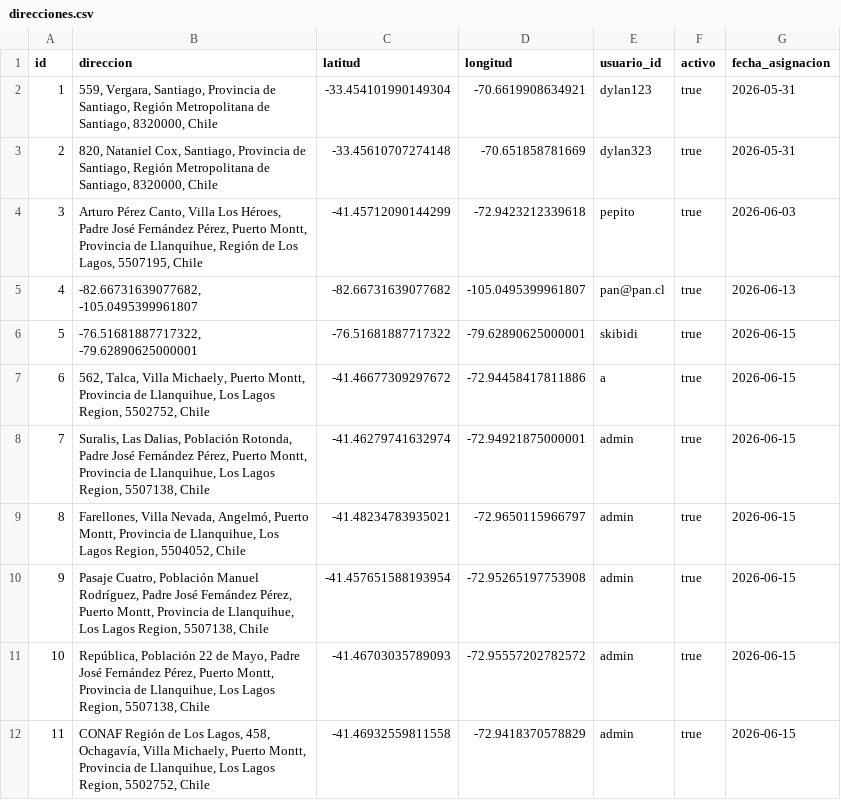
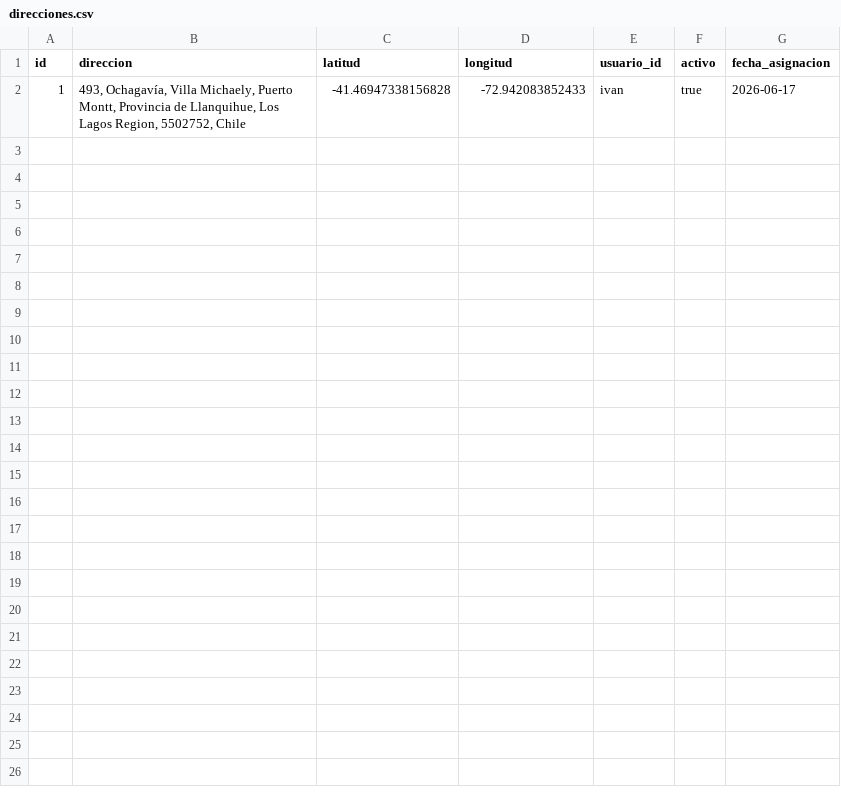
Before and after one commit to pickaprox28-lab/pagina-proyecto, a CSV file: servidor/data/direcciones.csv, drawn as a sheet.

```diff
--- a/servidor/data/direcciones.csv
+++ b/servidor/data/direcciones.csv
@@ -1,12 +1,2 @@
 "id","direccion","latitud","longitud","usuario_id","activo","fecha_asignacion"
-"1","559, Vergara, Santiago, Provincia de Santiago, Región Metropolitana de Santiago, 8320000, Chile","-33.454101990149304","-70.6619908634921","dylan123","true","2026-05-31"
-"2","820, Nataniel Cox, Santiago, Provincia de Santiago, Región Metropolitana de Santiago, 8320000, Chile","-33.45610707274148","-70.651858781669","dylan323","true","2026-05-31"
-"3","Arturo Pérez Canto, Villa Los Héroes, Padre José Fernández Pérez, Puerto Montt, Provincia de Llanquihue, Región de Los Lagos, 5507195, Chile","-41.45712090144299","-72.9423212339618","pepito","true","2026-06-03"
-"4","-82.66731639077682, -105.0495399961807","-82.66731639077682","-105.0495399961807","pan@pan.cl","true","2026-06-13"
-"5","-76.51681887717322, -79.62890625000001","-76.51681887717322","-79.62890625000001","skibidi","true","2026-06-15"
-"6","562, Talca, Villa Michaely, Puerto Montt, Provincia de Llanquihue, Los Lagos Region, 5502752, Chile","-41.46677309297672","-72.94458417811886","a","true","2026-06-15"
-"7","Suralis, Las Dalias, Población Rotonda, Padre José Fernández Pérez, Puerto Montt, Provincia de Llanquihue, Los Lagos Region, 5507138, Chile","-41.46279741632974","-72.94921875000001","admin","true","2026-06-15"
-"8","Farellones, Villa Nevada, Angelmó, Puerto Montt, Provincia de Llanquihue, Los Lagos Region, 5504052, Chile","-41.48234783935021","-72.9650115966797","admin","true","2026-06-15"
-"9","Pasaje Cuatro, Población Manuel Rodríguez, Padre José Fernández Pérez, Puerto Montt, Provincia de Llanquihue, Los Lagos Region, 5507138, Chile","-41.457651588193954","-72.95265197753908","admin","true","2026-06-15"
-"10","República, Población 22 de Mayo, Padre José Fernández Pérez, Puerto Montt, Provincia de Llanquihue, Los Lagos Region, 5507138, Chile","-41.46703035789093","-72.95557202782572","admin","true","2026-06-15"
-"11","CONAF Región de Los Lagos, 458, Ochagavía, Villa Michaely, Puerto Montt, Provincia de Llanquihue, Los Lagos Region, 5502752, Chile","-41.46932559811558","-72.9418370578829","admin","true","2026-06-15"
+"1","493, Ochagavía, Villa Michaely, Puerto Montt, Provincia de Llanquihue, Los Lagos Region, 5502752, Chile","-41.46947338156828","-72.942083852433","ivan","true","2026-06-17"
```
Also changed, not shown: servidor/data/usuarios.csv, 18 other files.
